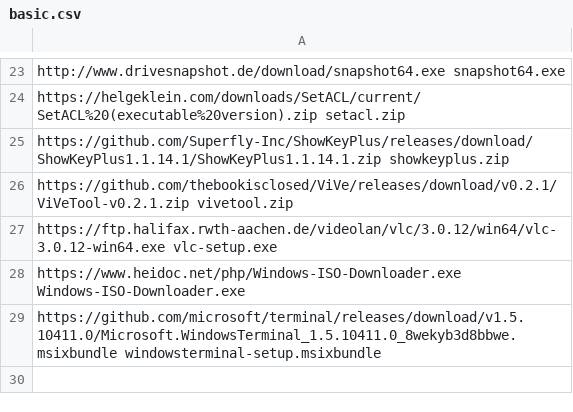
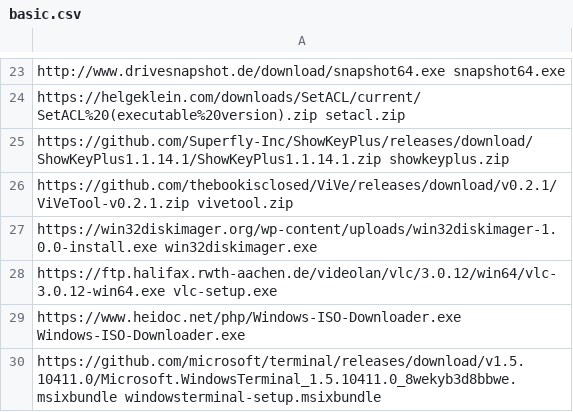
Before and after one commit to ronioncloud/w10install, a CSV file: software/basic.csv, drawn as a sheet; only a part is shown, gaps mark what is left out; the diff names each change by its address in the sheet, - before the commit and + after, or states it on an @@ line.

```diff
--- a/software/basic.csv
+++ b/software/basic.csv
+row 27: https://win32diskimager.org/wp-content/uploads/win32diskimager-1.0.0-install.exe win32diskimager.exe
```
Also changed, not shown: 1 other file.
